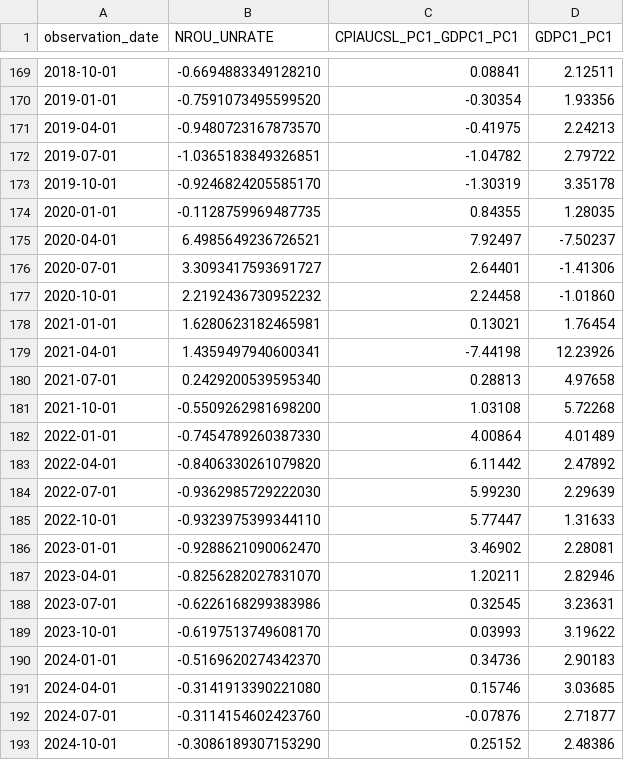
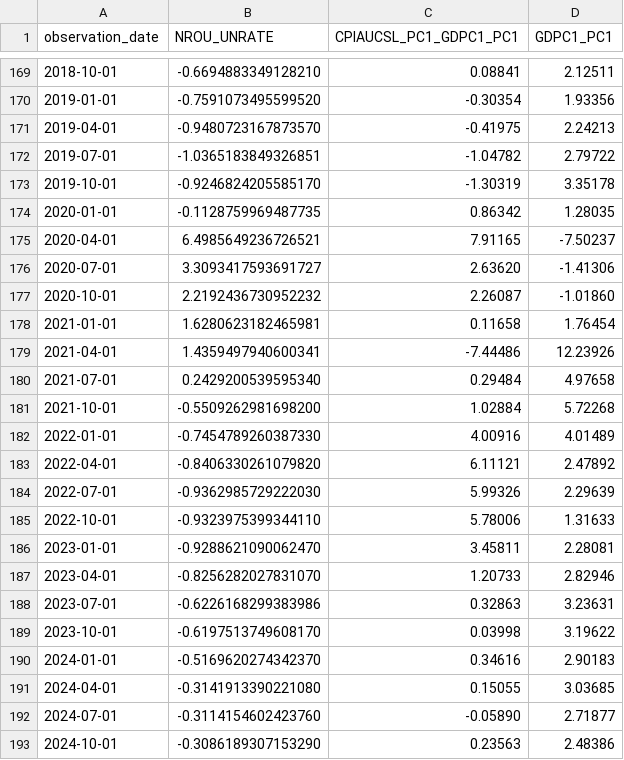
Before and after one commit to oowuyueco/pub, a CSV file: us/UnPlusNoncyclical季-CpiPlusRealGdp季-RealGdp季.csv, drawn as a sheet; only a part is shown, gaps mark what is left out.

```diff
--- a/us/UnPlusNoncyclical季-CpiPlusRealGdp季-RealGdp季.csv
+++ b/us/UnPlusNoncyclical季-CpiPlusRealGdp季-RealGdp季.csv
@@ -173,21 +173,21 @@ observation_date,NROU_UNRATE,CPIAUCSL_PC1_GDPC1_PC1,GDPC1_PC1
 2019-10-01,-0.9246824205585170,-1.30319,3.35178
-2020-01-01,-0.1128759969487735,0.84355,1.28035
-2020-04-01,6.4985649236726521,7.92497,-7.50237
-2020-07-01,3.3093417593691727,2.64401,-1.41306
-2020-10-01,2.2192436730952232,2.24458,-1.01860
-2021-01-01,1.6280623182465981,0.13021,1.76454
-2021-04-01,1.4359497940600341,-7.44198,12.23926
-2021-07-01,0.2429200539595340,0.28813,4.97658
-2021-10-01,-0.5509262981698200,1.03108,5.72268
-2022-01-01,-0.7454789260387330,4.00864,4.01489
-2022-04-01,-0.8406330261079820,6.11442,2.47892
-2022-07-01,-0.9362985729222030,5.99230,2.29639
-2022-10-01,-0.9323975399344110,5.77447,1.31633
-2023-01-01,-0.9288621090062470,3.46902,2.28081
-2023-04-01,-0.8256282027831070,1.20211,2.82946
-2023-07-01,-0.6226168299383986,0.32545,3.23631
-2023-10-01,-0.6197513749608170,0.03993,3.19622
-2024-01-01,-0.5169620274342370,0.34736,2.90183
-2024-04-01,-0.3141913390221080,0.15746,3.03685
-2024-07-01,-0.3114154602423760,-0.07876,2.71877
-2024-10-01,-0.3086189307153290,0.25152,2.48386
+2020-01-01,-0.1128759969487735,0.86342,1.28035
+2020-04-01,6.4985649236726521,7.91165,-7.50237
+2020-07-01,3.3093417593691727,2.63620,-1.41306
+2020-10-01,2.2192436730952232,2.26087,-1.01860
+2021-01-01,1.6280623182465981,0.11658,1.76454
+2021-04-01,1.4359497940600341,-7.44486,12.23926
+2021-07-01,0.2429200539595340,0.29484,4.97658
+2021-10-01,-0.5509262981698200,1.02884,5.72268
+2022-01-01,-0.7454789260387330,4.00916,4.01489
+2022-04-01,-0.8406330261079820,6.11121,2.47892
+2022-07-01,-0.9362985729222030,5.99326,2.29639
+2022-10-01,-0.9323975399344110,5.78006,1.31633
+2023-01-01,-0.9288621090062470,3.45811,2.28081
+2023-04-01,-0.8256282027831070,1.20733,2.82946
+2023-07-01,-0.6226168299383986,0.32863,3.23631
+2023-10-01,-0.6197513749608170,0.03998,3.19622
+2024-01-01,-0.5169620274342370,0.34616,2.90183
+2024-04-01,-0.3141913390221080,0.15055,3.03685
+2024-07-01,-0.3114154602423760,-0.05890,2.71877
+2024-10-01,-0.3086189307153290,0.23563,2.48386
```
Also changed, not shown: us/NASDAQ-NASDAQYoY-Vix.csv, us/UnemploymentRate-Cpi.csv, 17 other files.
